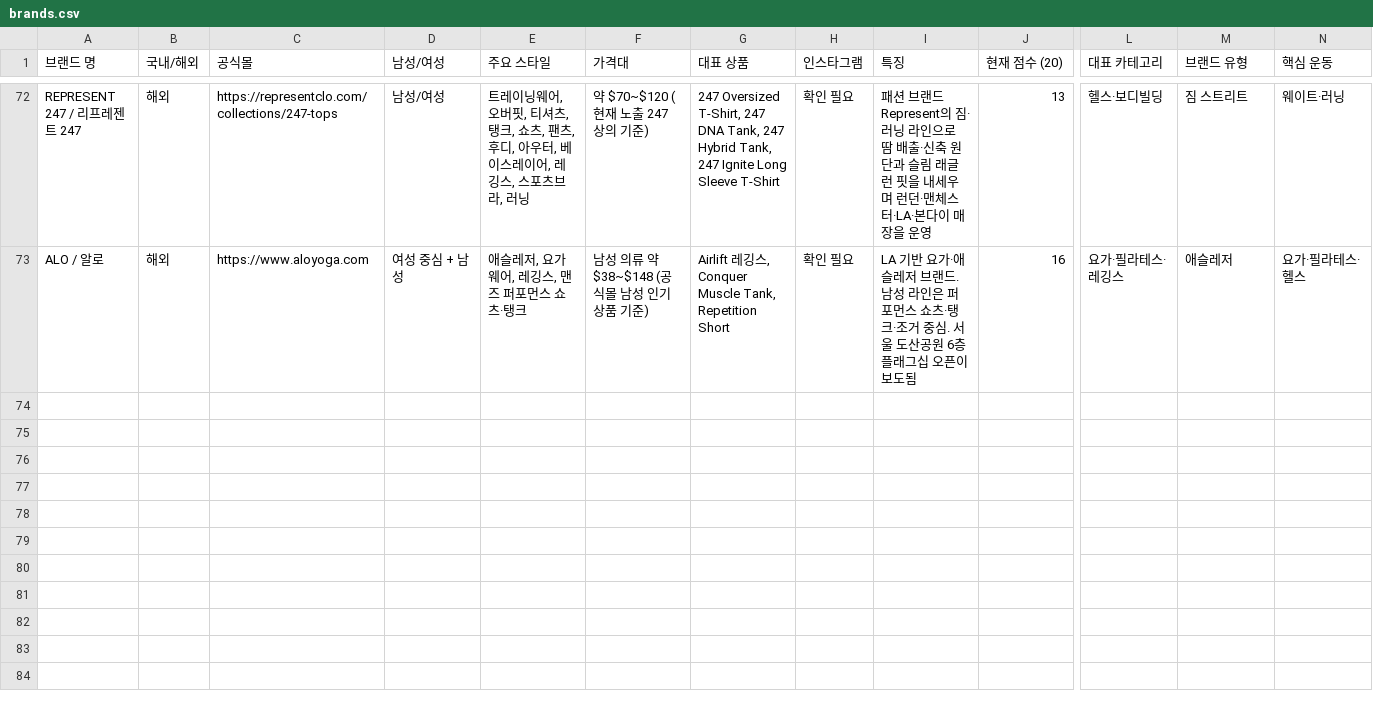
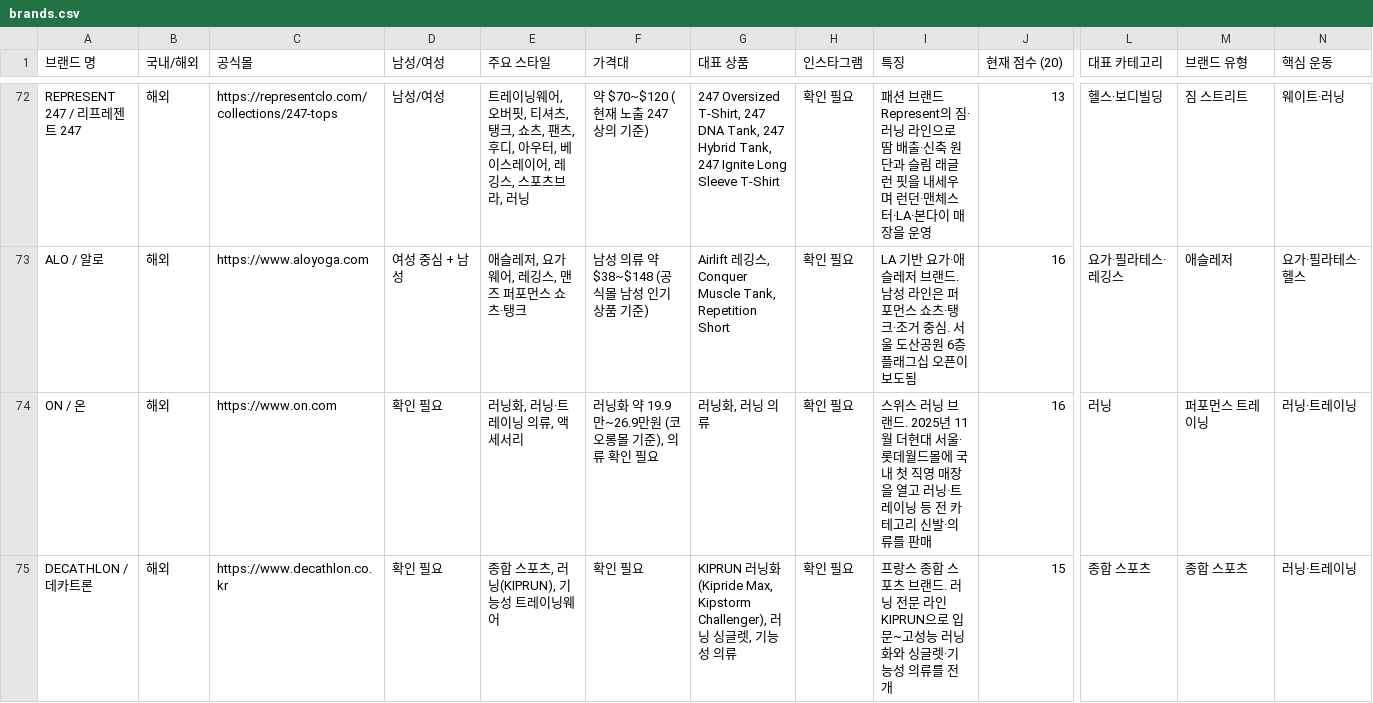
Before and after one commit to gymbasecamp/gymbasecamp-site, a CSV file: site/data/brands.csv, drawn as a sheet; only a part is shown, gaps mark what is left out; rows hold the shown columns only; the diff names each change by its address in the sheet, - before the commit and + after, or states it on an @@ line.

```diff
--- a/site/data/brands.csv
+++ b/site/data/brands.csv
+row 74: ON / 온 | 해외 | https://www.on.com | 확인 필요 | 러닝화, 러닝·트레이닝 의류, 액세서리 | 러닝화 약 19.9만~26.9만원 (코오롱몰 기준), 의류 확인 필요 | 러닝화, 러닝 의류 | 확인 필요 | 스위스 러닝 브랜드. 2025년 11월 더현대 서울·롯데월드몰에 국내 첫 직영 매장을 열고 러닝·트레이닝 등 전 카테고리 신발·의류를 판매 | 16 | 러닝 | 퍼포먼스 트레이닝 | 러닝·트레이닝
+row 75: DECATHLON / 데카트론 | 해외 | https://www.decathlon.co.kr | 확인 필요 | 종합 스포츠, 러닝(KIPRUN), 기능성 트레이닝웨어 | 확인 필요 | KIPRUN 러닝화(Kipride Max, Kipstorm Challenger), 러닝 싱글렛, 기능성 의류 | 확인 필요 | 프랑스 종합 스포츠 브랜드. 러닝 전문 라인 KIPRUN으로 입문~고성능 러닝화와 싱글렛·기능성 의류를 전개 | 15 | 종합 스포츠 | 종합 스포츠 | 러닝·트레이닝
```
Also changed, not shown: 2 other files.
